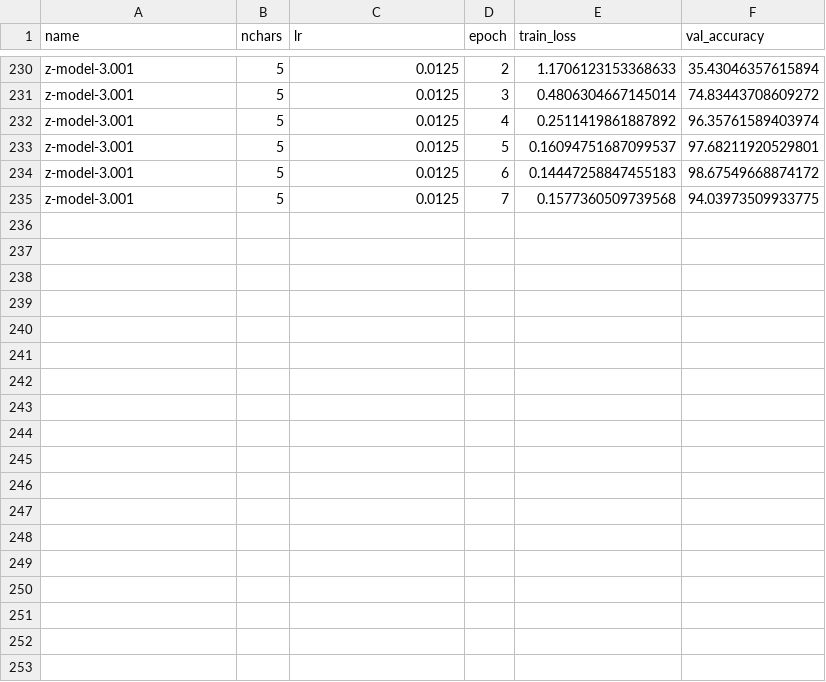
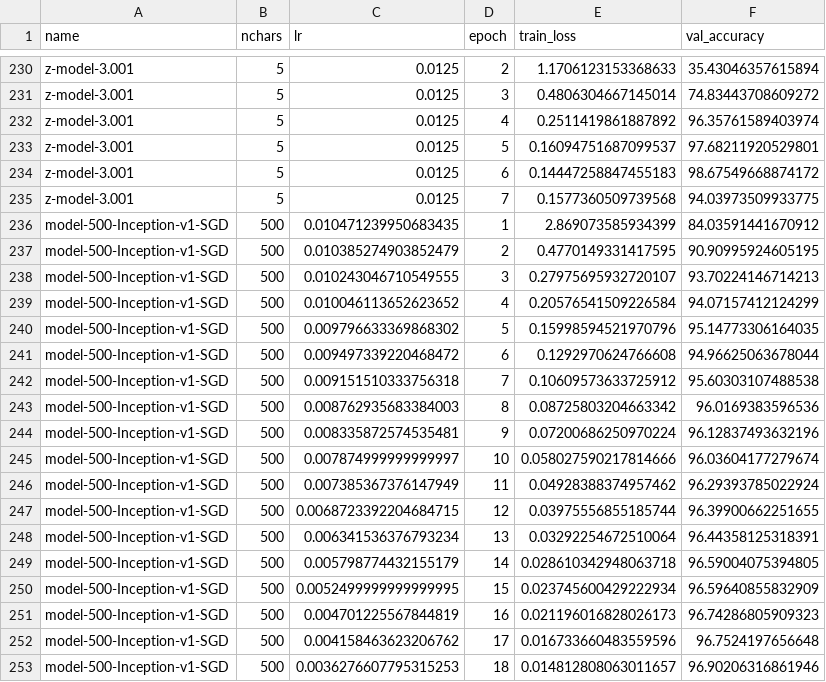
Before and after one commit to kkautzer/hanzi_vision, a CSV file: character_classifier/exports/training_data.csv, drawn as a sheet; only a part is shown, gaps mark what is left out.

Commit message:
Train 500 Chars using SGD+Momentum (Epochs 1-18)

```diff
--- a/character_classifier/exports/training_data.csv
+++ b/character_classifier/exports/training_data.csv
@@ -235 +235,19 @@ name,nchars,lr,epoch,train_loss,val_accuracy
 "z-model-3.001",5,0.0125,7,0.1577360509739568,94.03973509933775
+"model-500-Inception-v1-SGD",500,0.010471239950683435,1,2.869073585934399,84.03591441670912
+"model-500-Inception-v1-SGD",500,0.010385274903852479,2,0.4770149331417595,90.90995924605195
+"model-500-Inception-v1-SGD",500,0.010243046710549555,3,0.27975695932720107,93.70224146714213
+"model-500-Inception-v1-SGD",500,0.010046113652623652,4,0.20576541509226584,94.07157412124299
+"model-500-Inception-v1-SGD",500,0.009796633369868302,5,0.15998594521970796,95.14773306164035
+"model-500-Inception-v1-SGD",500,0.009497339220468472,6,0.1292970624766608,94.96625063678044
+"model-500-Inception-v1-SGD",500,0.009151510333756318,7,0.10609573633725912,95.60303107488538
+"model-500-Inception-v1-SGD",500,0.008762935683384003,8,0.08725803204663342,96.0169383596536
+"model-500-Inception-v1-SGD",500,0.008335872574535481,9,0.07200686250970224,96.12837493632196
+"model-500-Inception-v1-SGD",500,0.007874999999999997,10,0.058027590217814666,96.03604177279674
+"model-500-Inception-v1-SGD",500,0.007385367376147949,11,0.04928388374957462,96.29393785022924
+"model-500-Inception-v1-SGD",500,0.0068723392204684715,12,0.03975556855185744,96.39900662251655
+"model-500-Inception-v1-SGD",500,0.006341536376793234,13,0.03292254672510064,96.44358125318391
+"model-500-Inception-v1-SGD",500,0.005798774432155179,14,0.028610342948063718,96.59004075394805
+"model-500-Inception-v1-SGD",500,0.0052499999999999995,15,0.023745600429222934,96.59640855832909
+"model-500-Inception-v1-SGD",500,0.004701225567844819,16,0.021196016828026173,96.74286805909323
+"model-500-Inception-v1-SGD",500,0.004158463623206762,17,0.016733660483559596,96.7524197656648
+"model-500-Inception-v1-SGD",500,0.0036276607795315253,18,0.014812808063011657,96.90206316861946
```
Also changed, not shown: 1 other file.
